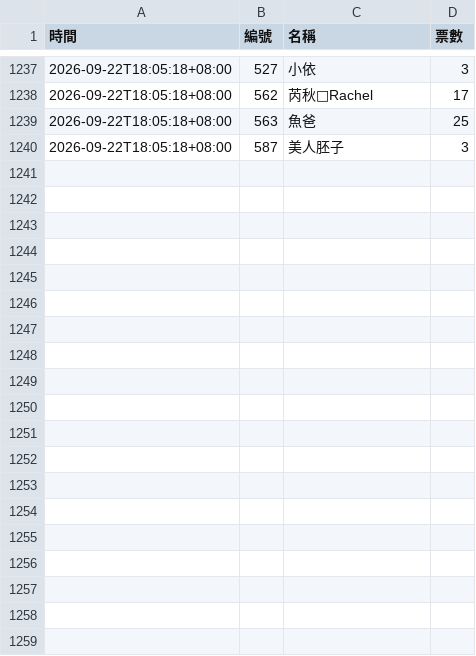
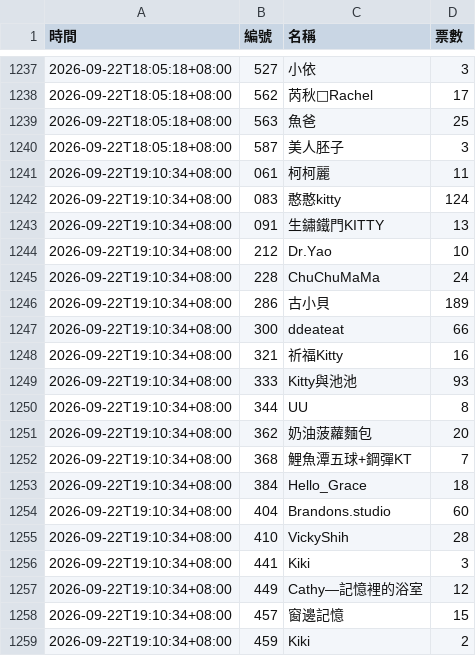
Before and after one commit to BrandonYang1203/KY-tracker, a CSV file: data/2026-09.csv, drawn as a sheet; only a part is shown, gaps mark what is left out; the diff covers the shown part only; the diff names each change by its address in the sheet, - before the commit and + after, or states it on an @@ line.

```diff
--- a/data/2026-09.csv
+++ b/data/2026-09.csv
+row 1241: 2026-09-22T19:10:34+08:00 | 061 | 柯柯麗 | 11
+row 1242: 2026-09-22T19:10:34+08:00 | 083 | 憨憨kitty | 124
+row 1243: 2026-09-22T19:10:34+08:00 | 091 | 生鏽鐵門KITTY | 13
+row 1244: 2026-09-22T19:10:34+08:00 | 212 | Dr.Yao | 10
+row 1245: 2026-09-22T19:10:34+08:00 | 228 | ChuChuMaMa | 24
+row 1246: 2026-09-22T19:10:34+08:00 | 286 | 古小貝 | 189
+row 1247: 2026-09-22T19:10:34+08:00 | 300 | ddeateat | 66
+row 1248: 2026-09-22T19:10:34+08:00 | 321 | 祈福Kitty | 16
+row 1249: 2026-09-22T19:10:34+08:00 | 333 | Kitty與池池 | 93
+row 1250: 2026-09-22T19:10:34+08:00 | 344 | UU | 8
+row 1251: 2026-09-22T19:10:34+08:00 | 362 | 奶油菠蘿麵包 | 20
+row 1252: 2026-09-22T19:10:34+08:00 | 368 | 鯉魚潭五球+鋼彈KT | 7
+row 1253: 2026-09-22T19:10:34+08:00 | 384 | Hello_Grace | 18
+row 1254: 2026-09-22T19:10:34+08:00 | 404 | Brandons.studio | 60
+row 1255: 2026-09-22T19:10:34+08:00 | 410 | VickyShih | 28
+row 1256: 2026-09-22T19:10:34+08:00 | 441 | Kiki | 3
+row 1257: 2026-09-22T19:10:34+08:00 | 449 | Cathy—記憶裡的浴室 | 12
+row 1258: 2026-09-22T19:10:34+08:00 | 457 | 窗邊記憶 | 15
+row 1259: 2026-09-22T19:10:34+08:00 | 459 | Kiki | 2
```
Also changed, not shown: 22 added rows elsewhere in this file, 1 other file.
